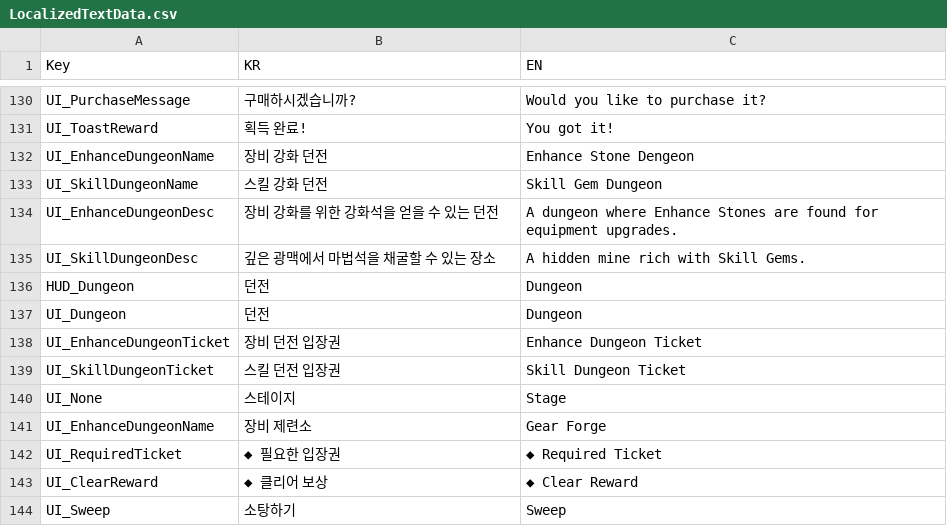
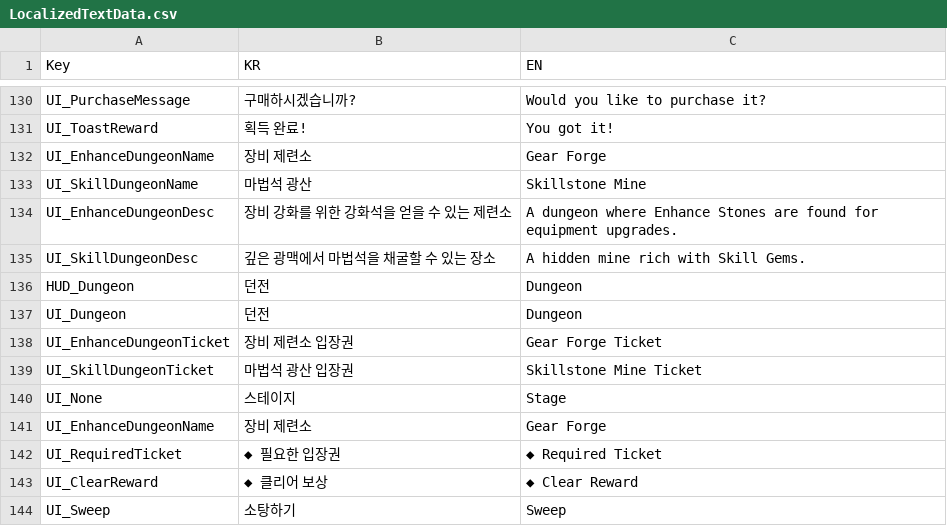
Before and after one commit to HundredBong/Project_I, a CSV file: Assets/Resources/CSV/LocalizedTextData.csv, drawn as a sheet; only a part is shown, gaps mark what is left out; the diff covers the shown part only.

```diff
--- a/Assets/Resources/CSV/LocalizedTextData.csv
+++ b/Assets/Resources/CSV/LocalizedTextData.csv
@@ -131,5 +131,5 @@ UI_PurchaseMessage,구매하시겠습니까? ,Would you like to purchase it?
 UI_ToastReward,획득 완료!,You got it!
-UI_EnhanceDungeonName,장비 강화 던전,Enhance Stone Dengeon
-UI_SkillDungeonName,스킬 강화 던전,Skill Gem Dungeon
-UI_EnhanceDungeonDesc,장비 강화를 위한 강화석을 얻을 수 있는 던전,A dungeon where Enhance Stones are found for equipment upgrades.
+UI_EnhanceDungeonName,장비 제련소,Gear Forge
+UI_SkillDungeonName,마법석 광산,Skillstone Mine
+UI_EnhanceDungeonDesc,장비 강화를 위한 강화석을 얻을 수 있는 제련소,A dungeon where Enhance Stones are found for equipment upgrades.
 UI_SkillDungeonDesc,깊은 광맥에서 마법석을 채굴할 수 있는 장소,A hidden mine rich with Skill Gems.
@@ -137,4 +137,4 @@ HUD_Dungeon,던전,Dungeon
 UI_Dungeon,던전,Dungeon
-UI_EnhanceDungeonTicket,장비 던전 입장권 ,Enhance Dungeon Ticket
-UI_SkillDungeonTicket,스킬 던전 입장권,Skill Dungeon Ticket
+UI_EnhanceDungeonTicket,장비 제련소 입장권 ,Gear Forge Ticket
+UI_SkillDungeonTicket,마법석 광산 입장권,Skillstone Mine Ticket
 UI_None,스테이지,Stage
```
Also changed, not shown: 35 added rows elsewhere in this file, 11 other files.
